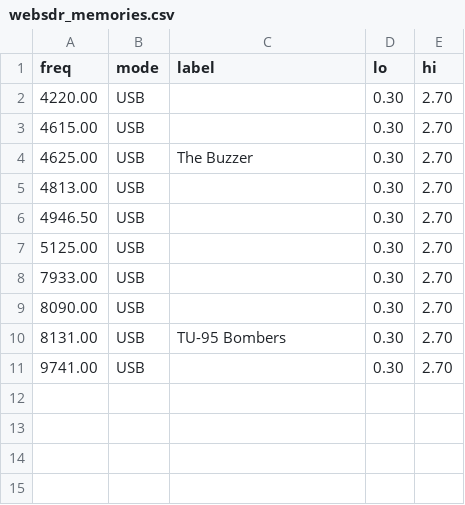
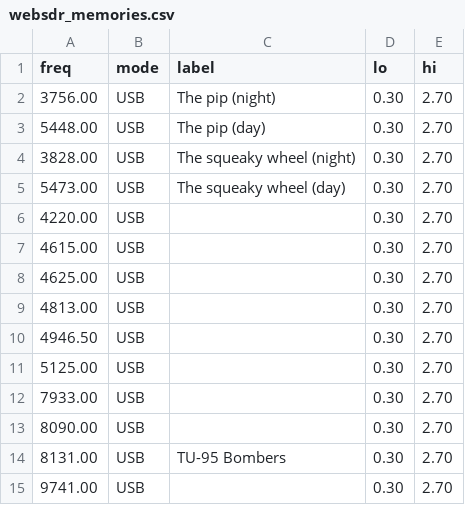
Before and after one commit to wueffel/russian-radio-frequencies, a CSV file: websdr_memories.csv, drawn as a sheet.

Commit message:
Update websdr_memories.csv

```diff
--- a/websdr_memories.csv
+++ b/websdr_memories.csv
@@ -1,5 +1,9 @@
 freq,mode,label,lo,hi
+3756.00,USB,The pip (night),0.30,2.70
+5448.00,USB,The pip (day),0.30,2.70
+3828.00,USB,The squeaky wheel (night),0.30,2.70
+5473.00,USB,The squeaky wheel (day),0.30,2.70
 4220.00,USB,,0.30,2.70
 4615.00,USB,,0.30,2.70
-4625.00,USB,The Buzzer,0.30,2.70
+4625.00,USB,,0.30,2.70
 4813.00,USB,,0.30,2.70
```
